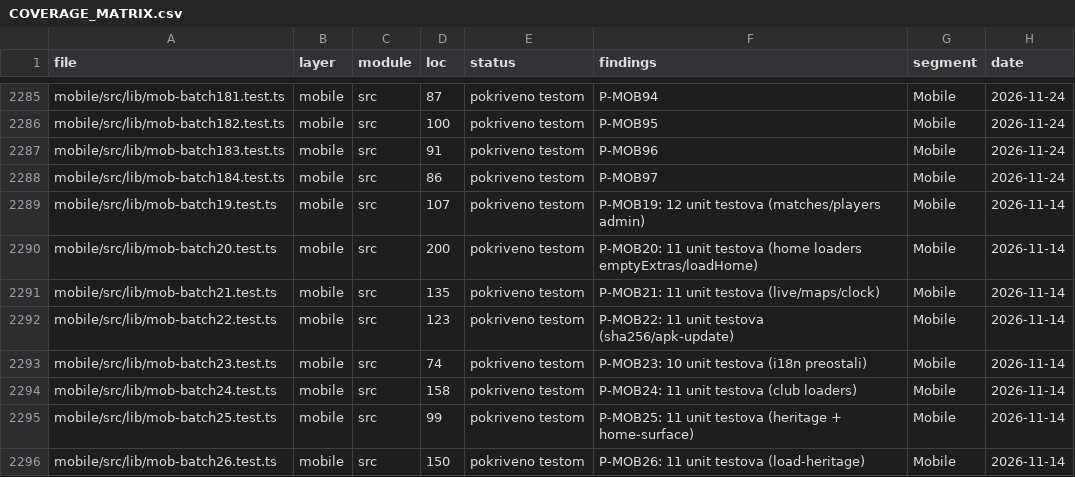
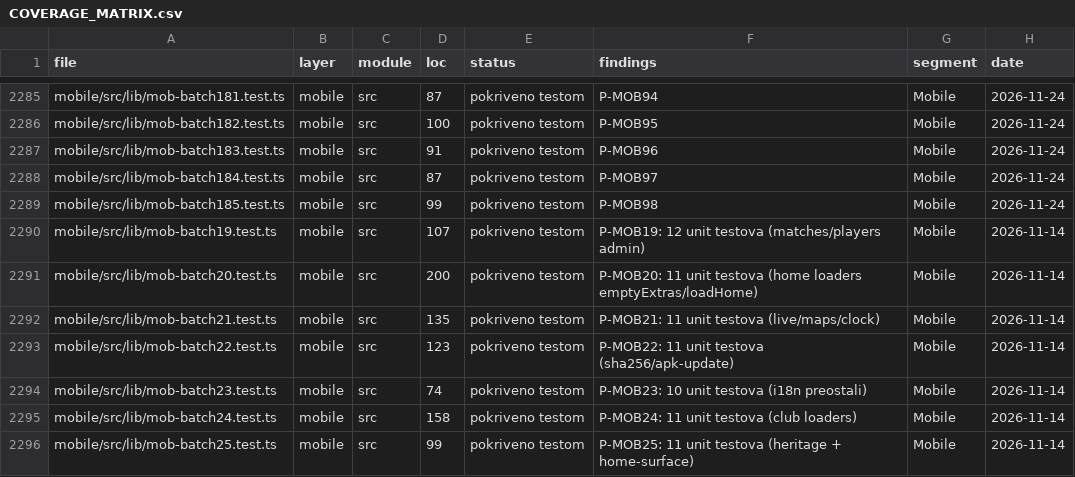
Before and after one commit to mudzy992/fkgracanica, a CSV file: AUDIT/COVERAGE_MATRIX.csv, drawn as a sheet; only a part is shown, gaps mark what is left out; the shorter side is filled out with more unchanged rows.

Commit message:
feat(mobile): P-MOB98 domain — 15t mob-batch185 (test-only, check:all 10/10)
- html/search/helpers/slugify/date/theme: stripHtml/htmlToParagraphs, flatten/group/href, asRecord/asString/asNumber/asArray, slugify, formatDateBs/Time, brand

P-MOB98 odobren q_mob98_yes 2026-11-24; test-only bez runtime promjena

Co-authored-by: arena-agent <297053741+arena-agent@users.noreply.github.com>

```diff
--- a/AUDIT/COVERAGE_MATRIX.csv
+++ b/AUDIT/COVERAGE_MATRIX.csv
@@ -2287,3 +2287,4 @@
 "mobile/src/lib/mob-batch183.test.ts","mobile","src","91","pokriveno testom","P-MOB96","Mobile","2026-11-24"
-"mobile/src/lib/mob-batch184.test.ts","mobile","src","86","pokriveno testom","P-MOB97","Mobile","2026-11-24"
+"mobile/src/lib/mob-batch184.test.ts","mobile","src","87","pokriveno testom","P-MOB97","Mobile","2026-11-24"
+"mobile/src/lib/mob-batch185.test.ts","mobile","src","99","pokriveno testom","P-MOB98","Mobile","2026-11-24"
 "mobile/src/lib/mob-batch19.test.ts","mobile","src","107","pokriveno testom","P-MOB19: 12 unit testova (matches/players admin)","Mobile","2026-11-14"
```
Also changed, not shown: 1 other file.
